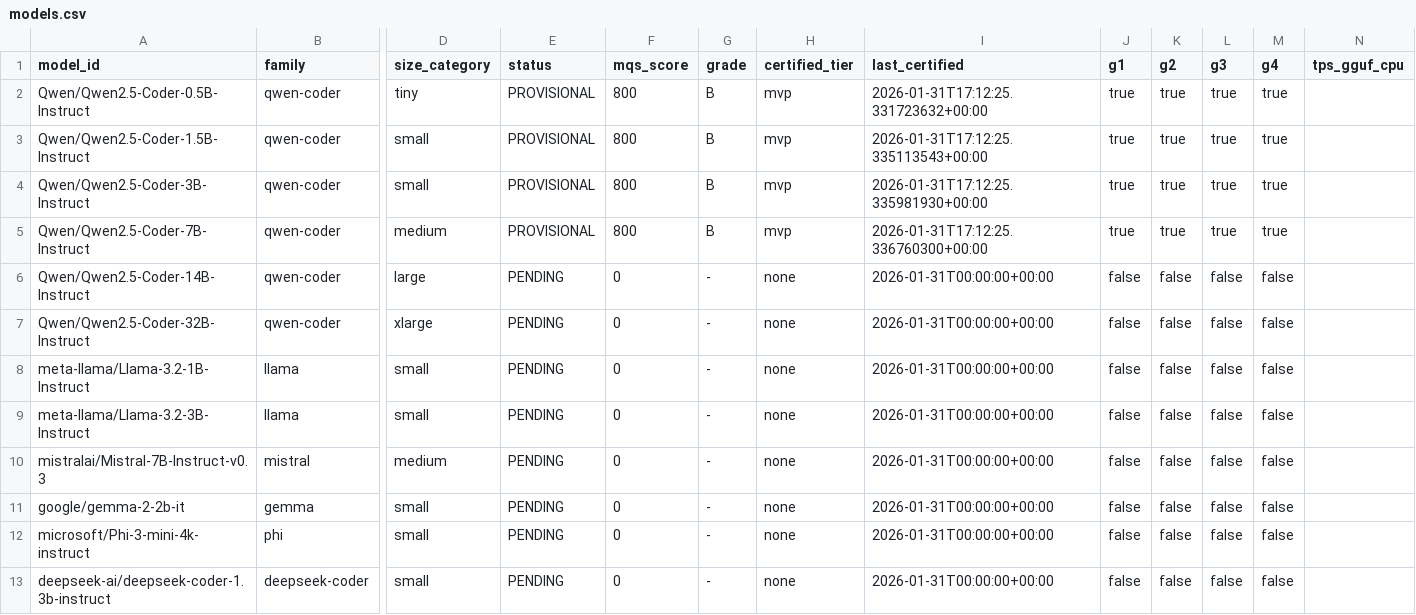
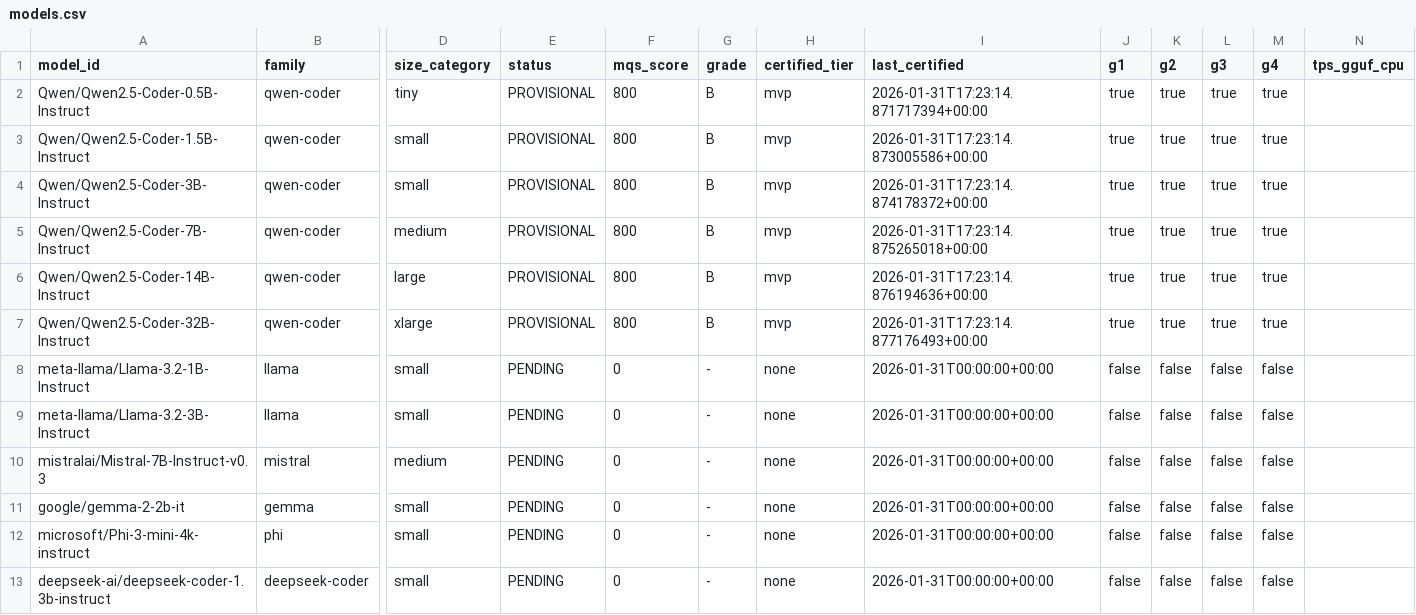
Before and after one commit to paiml/apr-model-qa-playbook, a CSV file: docs/certifications/models.csv, drawn as a sheet; only a part is shown, gaps mark what is left out; the diff names each change by its address in the sheet, - before the commit and + after, or states it on an @@ line.

```diff
--- a/docs/certifications/models.csv
+++ b/docs/certifications/models.csv
-I2 (last_certified): 2026-01-31T17:12:25.331723632+00:00
+I2 (last_certified): 2026-01-31T17:23:14.871717394+00:00
-I3 (last_certified): 2026-01-31T17:12:25.335113543+00:00
+I3 (last_certified): 2026-01-31T17:23:14.873005586+00:00
-I4 (last_certified): 2026-01-31T17:12:25.335981930+00:00
+I4 (last_certified): 2026-01-31T17:23:14.874178372+00:00
-I5 (last_certified): 2026-01-31T17:12:25.336760300+00:00
+I5 (last_certified): 2026-01-31T17:23:14.875265018+00:00
-E6:E7 (status): PENDING
+E6:E7 (status): PROVISIONAL
-F6:F7 (mqs_score): 0
+F6:F7 (mqs_score): 800
-G6:G7 (grade): -
+G6:G7 (grade): B
-H6:H7 (certified_tier): none
+H6:H7 (certified_tier): mvp
-I6 (last_certified): 2026-01-31T00:00:00+00:00
+I6 (last_certified): 2026-01-31T17:23:14.876194636+00:00
-J6:J7 (g1): false
+J6:J7 (g1): true
-K6:K7 (g2): false
+K6:K7 (g2): true
-L6:L7 (g3): false
+L6:L7 (g3): true
-M6:M7 (g4): false
+M6:M7 (g4): true
-I7 (last_certified): 2026-01-31T00:00:00+00:00
+I7 (last_certified): 2026-01-31T17:23:14.877176493+00:00
```
Also changed, not shown: 8 other files.
